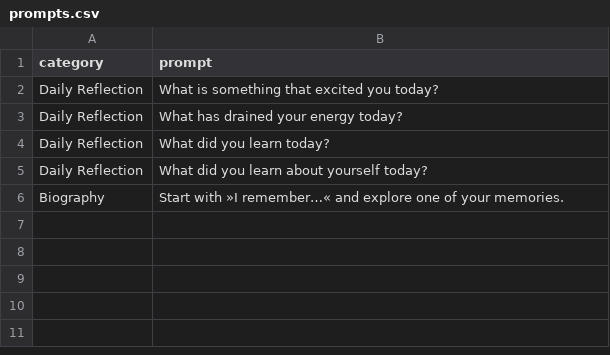
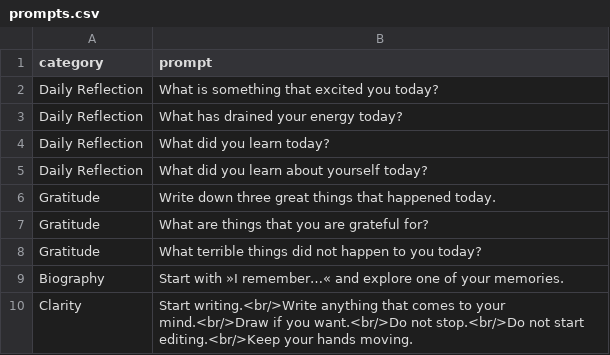
Before and after one commit to BastiTee/bastitee.github.io, a CSV file: lab/journaling-prompts/prompts.csv, drawn as a sheet; the diff names each change by its address in the sheet, - before the commit and + after, or states it on an @@ line.

Commit message:
Update homepage

```diff
--- a/lab/journaling-prompts/prompts.csv
+++ b/lab/journaling-prompts/prompts.csv
+row 6: Gratitude | Write down three great things that happened today.
+row 7: Gratitude | What are things that you are grateful for?
+row 8: Gratitude | What terrible things did not happen to you today?
+row 10: Clarity | Start writing.<br/>Write anything that comes to your mind.<br/>Draw if you want.<br/>Do not stop.<br/>Do not start editing.<br/>Keep your hands moving.
```
